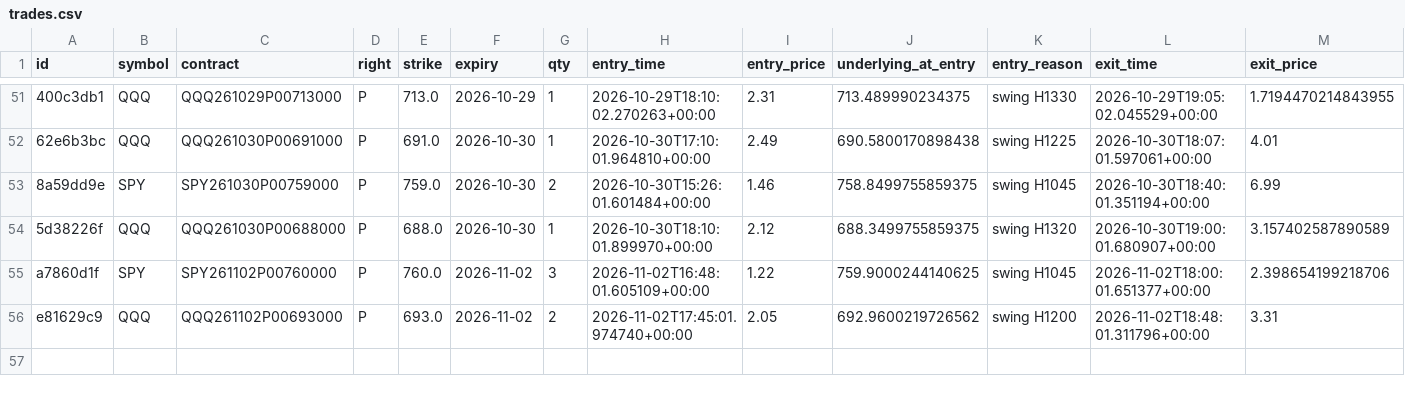
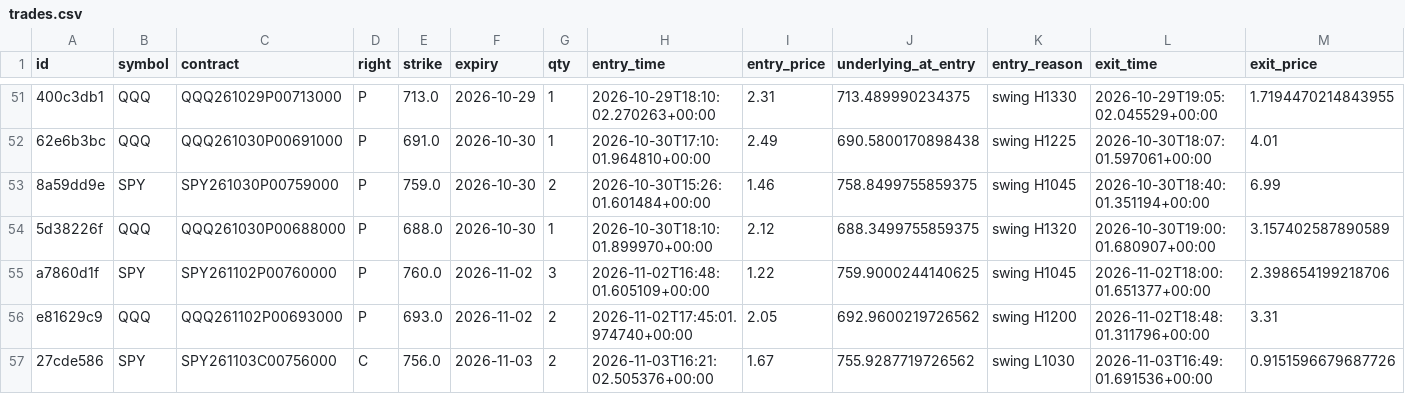
Before and after one commit to charlescox67/odte-bot, a CSV file: trades.csv, drawn as a sheet; only a part is shown, gaps mark what is left out; rows hold the shown columns only; the diff names each change by its address in the sheet, - before the commit and + after, or states it on an @@ line.

```diff
--- a/trades.csv
+++ b/trades.csv
+row 57: 27cde586 | SPY | SPY261103C00756000 | C | 756.0 | 2026-11-03 | 2 | 2026-11-03T16:21:02.505376+00:00 | 1.67 | 755.9287719726562 | swing L1030 | 2026-11-03T16:49:01.691536+00:00 | 0.9151596679687726
```
Also changed, not shown: 3 other files.
